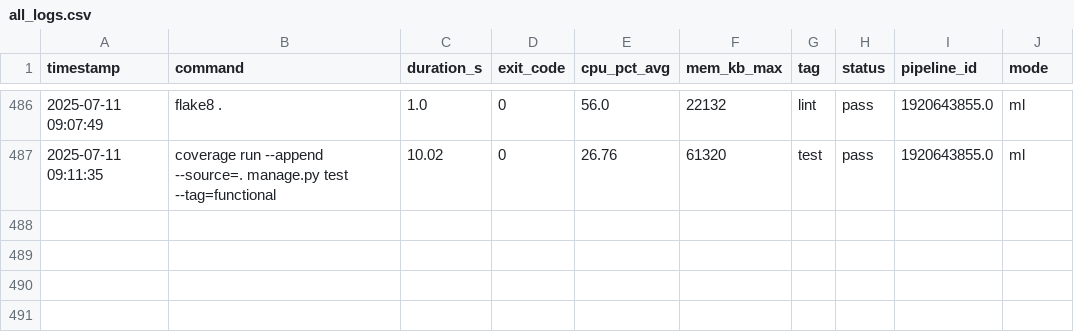
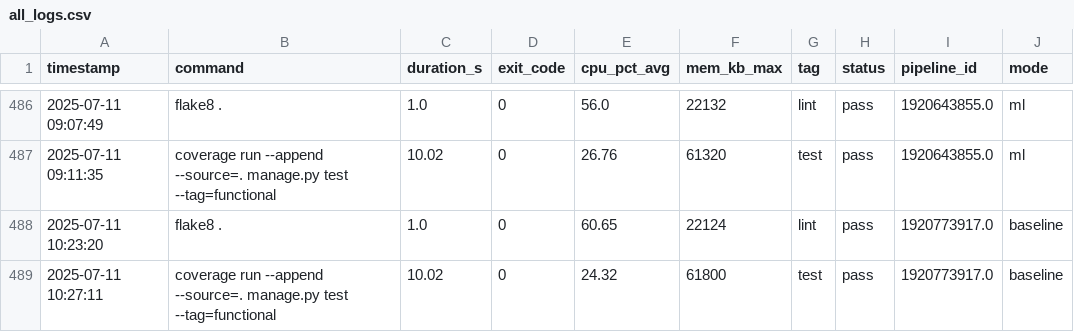
Before and after one commit to VanessaKingsleyHerts/BidShopping, a CSV file: data/all_logs.csv, drawn as a sheet; only a part is shown, gaps mark what is left out; the diff names each change by its address in the sheet, - before the commit and + after, or states it on an @@ line.

Commit message:
ci: update merged CI log dataset [skip ci]

```diff
--- a/data/all_logs.csv
+++ b/data/all_logs.csv
+row 488: 2025-07-11 10:23:20 | flake8 . | 1.0 | 0 | 60.65 | 22124 | lint | pass | 1920773917.0 | baseline
+row 489: 2025-07-11 10:27:11 | coverage run --append --source=. manage.py test --tag=functional | 10.02 | 0 | 24.32 | 61800 | test | pass | 1920773917.0 | baseline
```
